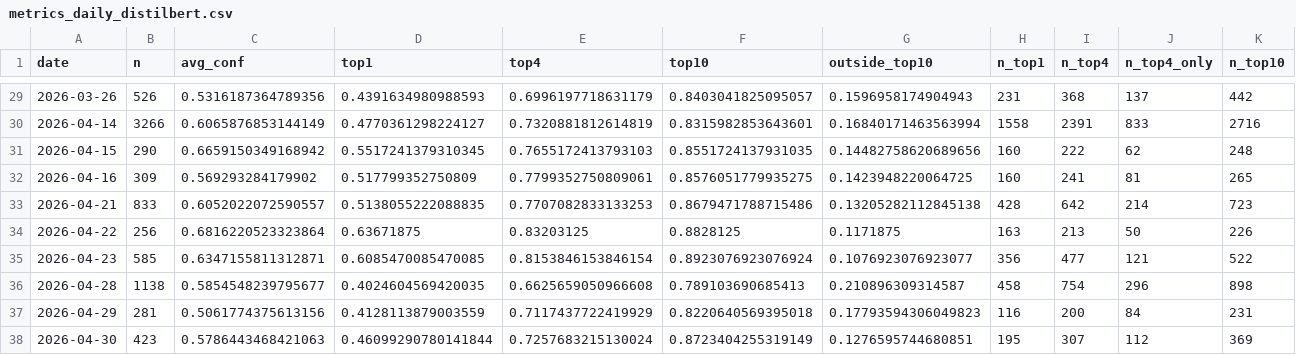
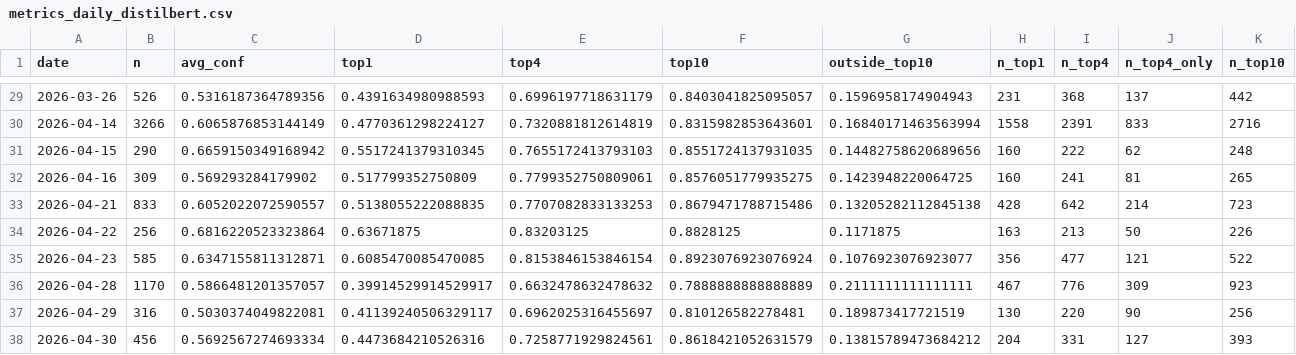
Before and after one commit to bubcass/ml-pq-headings, a CSV file: outputs/metrics_daily_distilbert.csv, drawn as a sheet; only a part is shown, gaps mark what is left out; removed rows and columns are numbered as before the commit, all else as after; rows hold the shown columns only; the diff covers the shown part only; the diff names each change by its address in the sheet, - before the commit and + after, or states it on an @@ line.

```diff
--- a/outputs/metrics_daily_distilbert.csv
+++ b/outputs/metrics_daily_distilbert.csv
-row 36: 2026-04-28 | 1138 | 0.5854548239795677 | 0.4024604569420035 | 0.6625659050966608 | 0.789103690685413 | 0.210896309314587 | 458 | 754 | 296 | 898
-row 37: 2026-04-29 | 281 | 0.5061774375613156 | 0.4128113879003559 | 0.7117437722419929 | 0.8220640569395018 | 0.17793594306049823 | 116 | 200 | 84 | 231
+row 36: 2026-04-28 | 1170 | 0.5866481201357057 | 0.39914529914529917 | 0.6632478632478632 | 0.7888888888888889 | 0.2111111111111111 | 467 | 776 | 309 | 923
+row 37: 2026-04-29 | 316 | 0.5030374049822081 | 0.41139240506329117 | 0.6962025316455697 | 0.810126582278481 | 0.189873417721519 | 130 | 220 | 90 | 256
-B38 (n): 423
+B38 (n): 456
-C38 (avg_conf): 0.5786443468421063
+C38 (avg_conf): 0.5692567274693334
-D38 (top1): 0.46099290780141844
+D38 (top1): 0.4473684210526316
-E38 (top4): 0.7257683215130024
+E38 (top4): 0.7258771929824561
-F38 (top10): 0.8723404255319149
+F38 (top10): 0.8618421052631579
-G38 (outside_top10): 0.1276595744680851
+G38 (outside_top10): 0.13815789473684212
-H38 (n_top1): 195
+H38 (n_top1): 204
-I38 (n_top4): 307
+I38 (n_top4): 331
-J38 (n_top4_only): 112
+J38 (n_top4_only): 127
-K38 (n_top10): 369
+K38 (n_top10): 393
```
Also changed, not shown: 26 edited cells elsewhere in this file, outputs/metrics_daily.csv.
